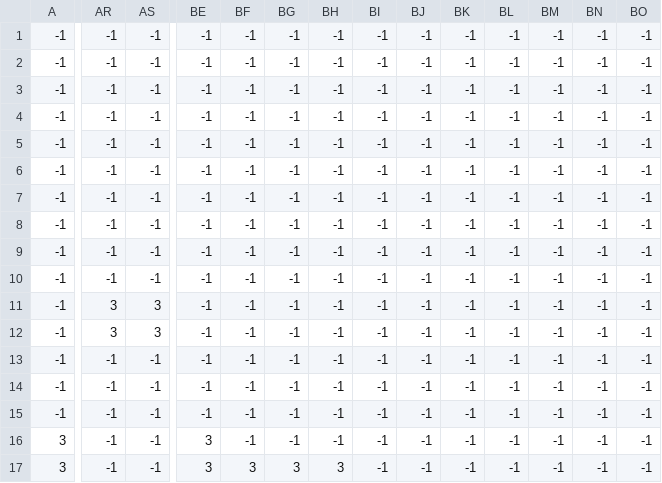
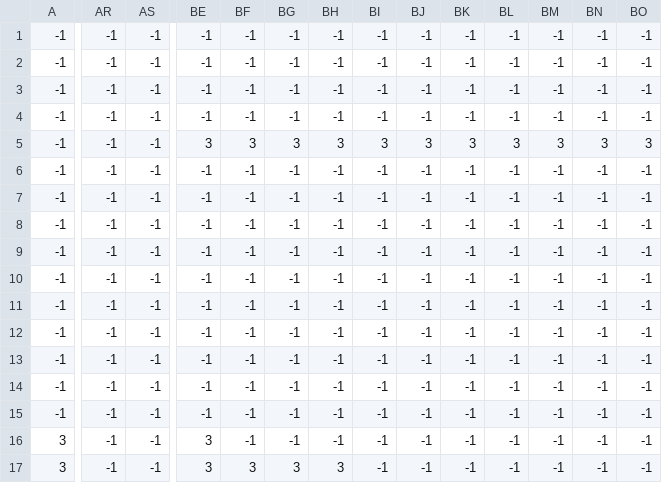
Before and after one commit to Emotions-s/uiia-adventure, a CSV file: Content/map/map1/ground_1_2.csv, drawn as a sheet; only a part is shown, gaps mark what is left out; the diff covers the shown part only; the diff names each change by its address in the sheet, - before the commit and + after, or states it on an @@ line.

```diff
--- a/Content/map/map1/ground_1_2.csv
+++ b/Content/map/map1/ground_1_2.csv
-BE5: -1
+BE5: 3
-BF5: -1
+BF5: 3
-BG5: -1
+BG5: 3
-BH5: -1
+BH5: 3
-BI5: -1
+BI5: 3
-BJ5: -1
+BJ5: 3
-BK5: -1
+BK5: 3
-BL5: -1
+BL5: 3
-BM5: -1
+BM5: 3
-BN5: -1
+BN5: 3
-BO5: -1
+BO5: 3
-AR11:AR12: 3
+AR11:AR12: -1
-AS11:AS12: 3
+AS11:AS12: -1
```
Also changed, not shown: 5 edited cells elsewhere in this file, Content/map/map1/ground_1_1.csv, Content/map/map1/hazard_1_1.csv, 13 other files.
